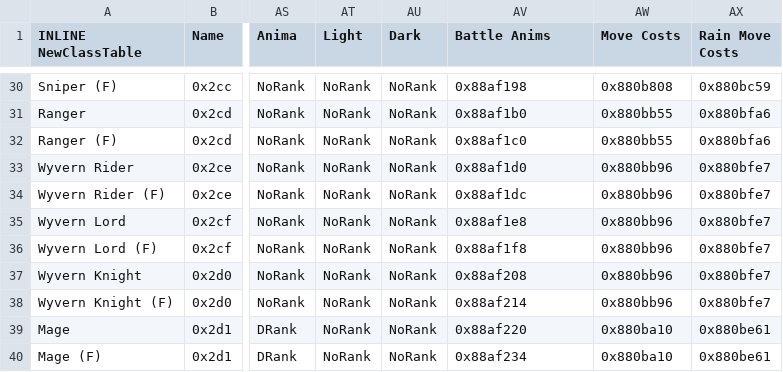
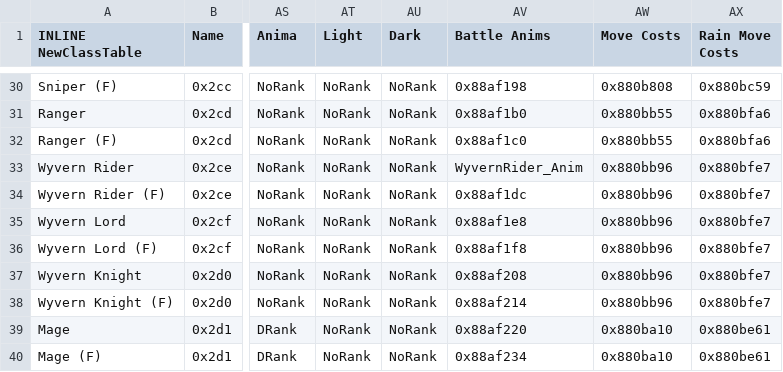
Before and after one commit to Vesly01/SkillSystem, a CSV file: Tables/NightmareModules/CharactersClasses/ClassTable.csv, drawn as a sheet; only a part is shown, gaps mark what is left out; the diff names each change by its address in the sheet, - before the commit and + after, or states it on an @@ line.

```diff
--- a/Tables/NightmareModules/CharactersClasses/ClassTable.csv
+++ b/Tables/NightmareModules/CharactersClasses/ClassTable.csv
-AV33 (Battle Anims): 0x88af1d0
+AV33 (Battle Anims): WyvernRider_Anim
```
Also changed, not shown: 3 other files.
